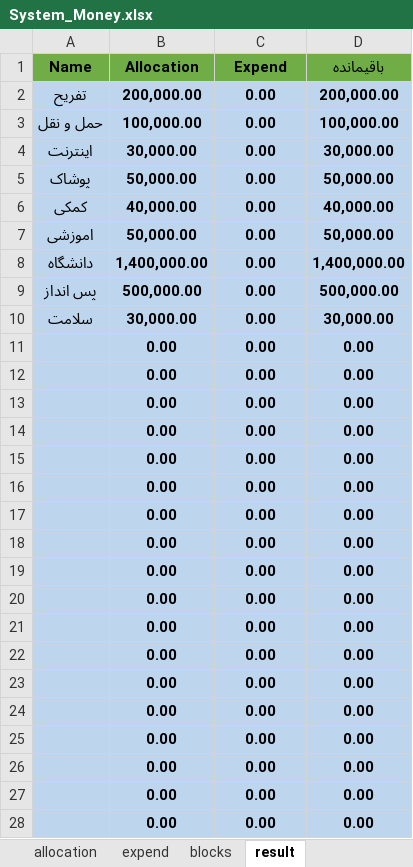
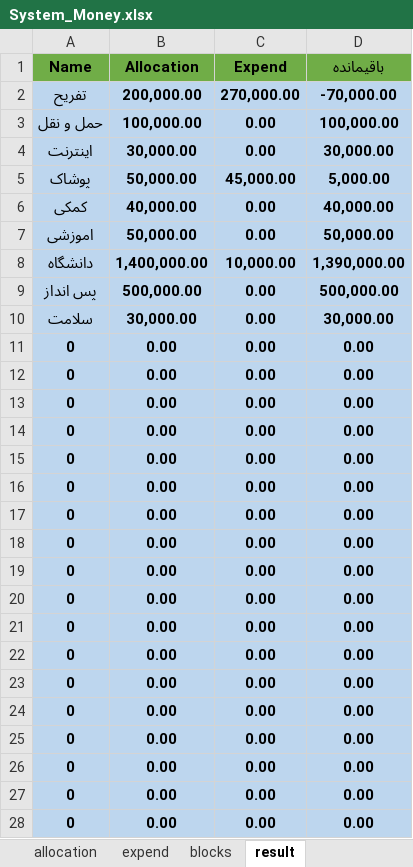
Before and after one commit to sorooshm78/mouny, an Excel workbook: Excel/System_Money.xlsx, sheet result, drawn as a sheet; only a part is shown; values as stored, in another font and other column widths than the file's, no borders; charts and pictures not drawn; the diff covers the shown part only; the diff names each change by its address in the sheet, - before the commit and + after, or states it on an @@ line.

```diff
--- a/Excel/System_Money.xlsx (sheet result)
+++ b/Excel/System_Money.xlsx (sheet result)
-C2 (Expend): 0.00
+C2 (Expend): 270,000.00
-D2 (باقیمانده): 200,000.00
+D2 (باقیمانده): -70,000.00
-C5 (Expend): 0.00
+C5 (Expend): 45,000.00
-D5 (باقیمانده): 50,000.00
+D5 (باقیمانده): 5,000.00
-C8 (Expend): 0.00
+C8 (Expend): 10,000.00
-D8 (باقیمانده): 1,400,000.00
+D8 (باقیمانده): 1,390,000.00
-A11:A28 (Name): (empty)
+A11:A28 (Name): 0
```
Also changed, not shown: 3 edited cells elsewhere in this sheet, sheet expend, formulas that keep their value, charts or pictures, 1 other file.
